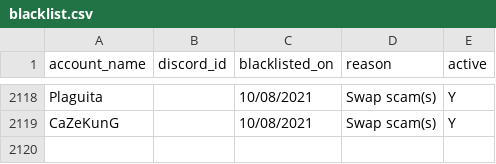
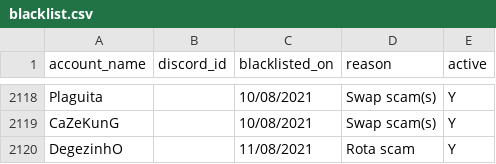
Before and after one commit to The-Forbidden-Trove/ForbiddenTroveBlacklist, a CSV file: blacklist.csv, drawn as a sheet; only a part is shown, gaps mark what is left out; the diff names each change by its address in the sheet, - before the commit and + after, or states it on an @@ line.

Commit message:
Update blacklist.csv

```diff
--- a/blacklist.csv
+++ b/blacklist.csv
+row 2120: DegezinhO |  | 11/08/2021 | Rota scam | Y
```
